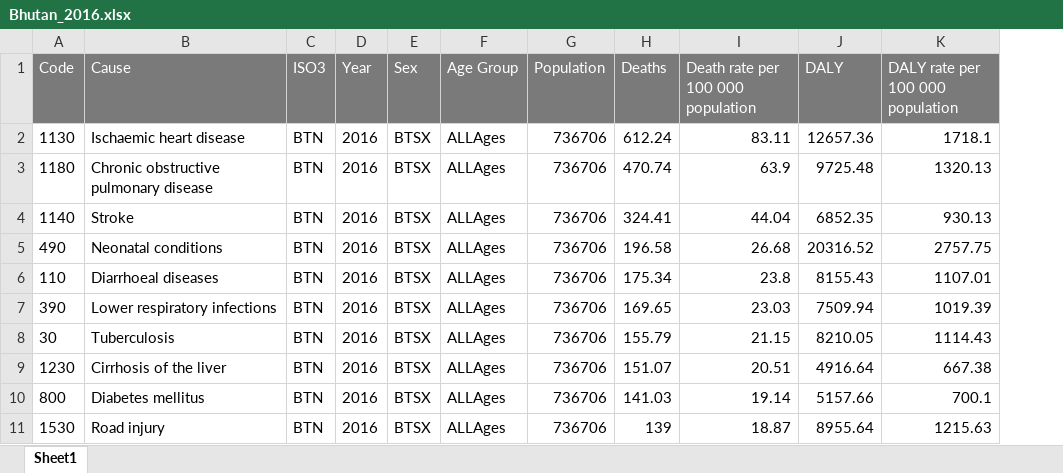
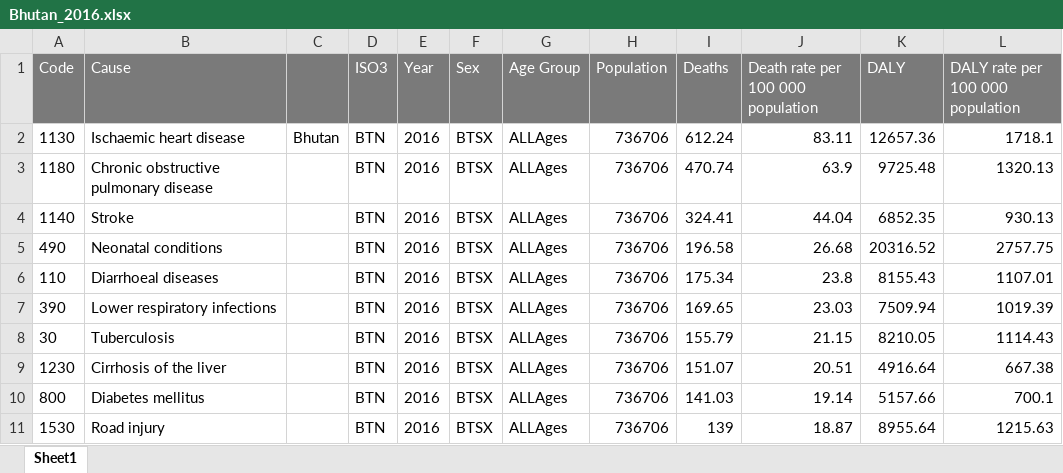
Before and after one commit to Nattie29/Capstone, an Excel workbook: Research Dataset/Cause of death/Bhutan_2016.xlsx, sheet Sheet1, drawn as a sheet; only a part is shown; values as stored, in another font and other column widths than the file's, no borders; the diff names each change by its address in the sheet, - before the commit and + after, or states it on an @@ line.

```diff
--- a/Research Dataset/Cause of death/Bhutan_2016.xlsx (sheet Sheet1)
+++ b/Research Dataset/Cause of death/Bhutan_2016.xlsx (sheet Sheet1)
+column C, row 2: Bhutan
```
Also changed, not shown: Research Dataset/Cause of death/Indonesia_2016.xlsx, Research Dataset/Cause of death/Indonesia_2019.xlsx, 25 other files.
